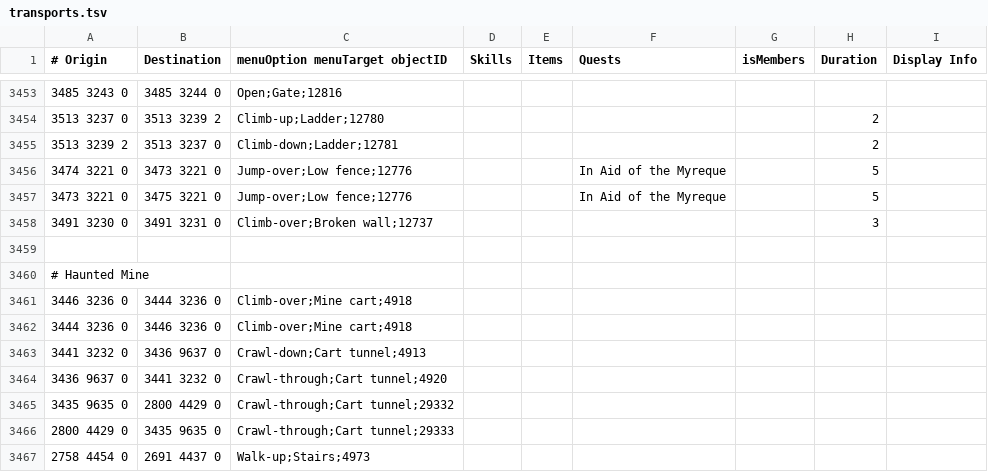
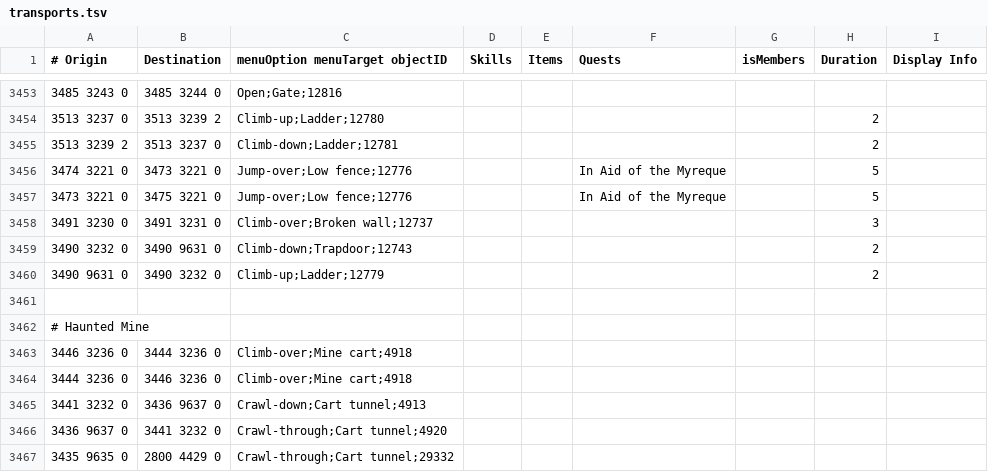
Before and after one commit to NewGenEng/Microbot, a TSV file: runelite-client/src/main/resources/net/runelite/client/plugins/microbot/shortestpath/transports.tsv, drawn as a sheet; only a part is shown, gaps mark what is left out; the shorter side is filled out with more unchanged rows.

Commit message:
feat: add ladder in burgh de rott

```diff
--- a/runelite-client/src/main/resources/net/runelite/client/plugins/microbot/shortestpath/transports.tsv
+++ b/runelite-client/src/main/resources/net/runelite/client/plugins/microbot/shortestpath/transports.tsv
@@ -3458,2 +3458,4 @@
 3491 3230 0	3491 3231 0	Climb-over;Broken wall;12737					3	
+3490 3232 0	3490 9631 0	Climb-down;Trapdoor;12743					2	
+3490 9631 0	3490 3232 0	Climb-up;Ladder;12779					2	
 								
```
